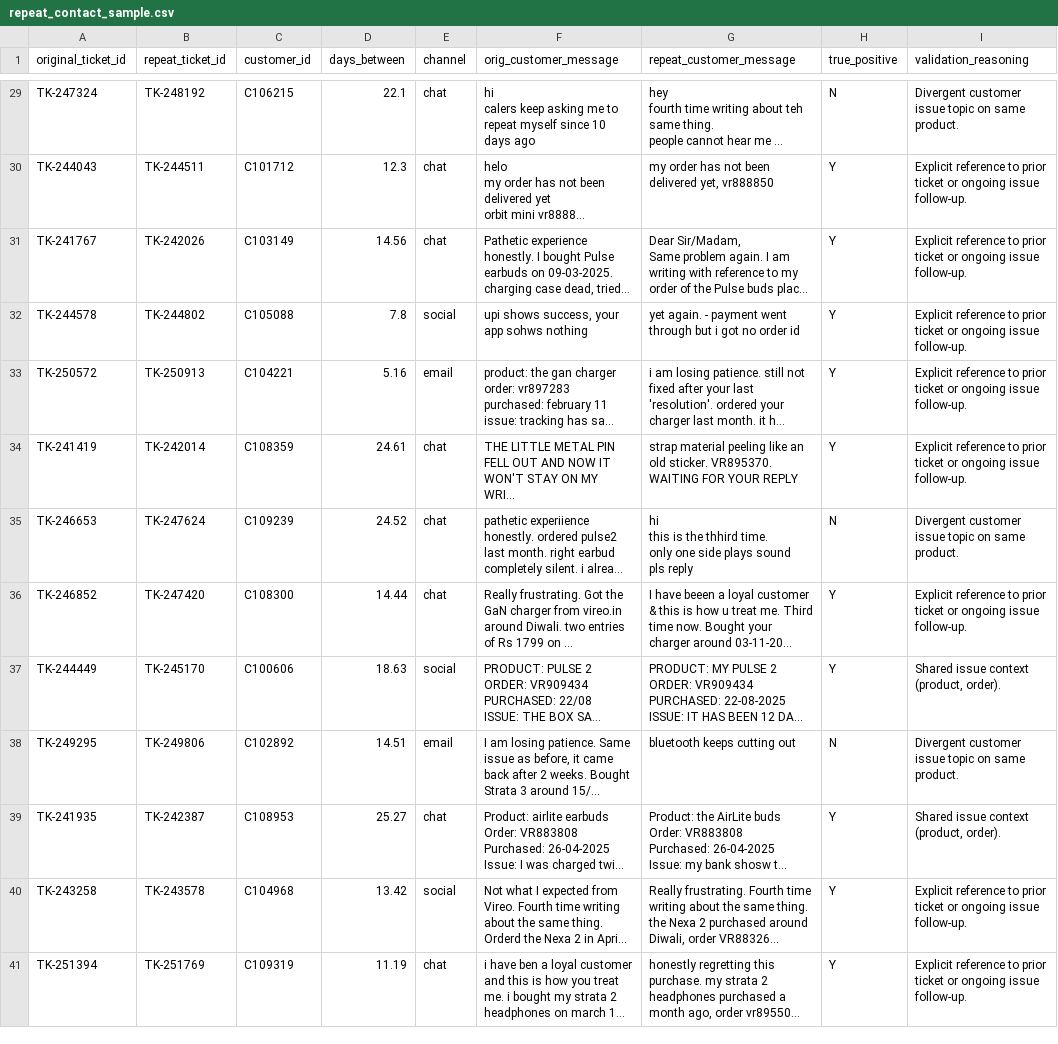
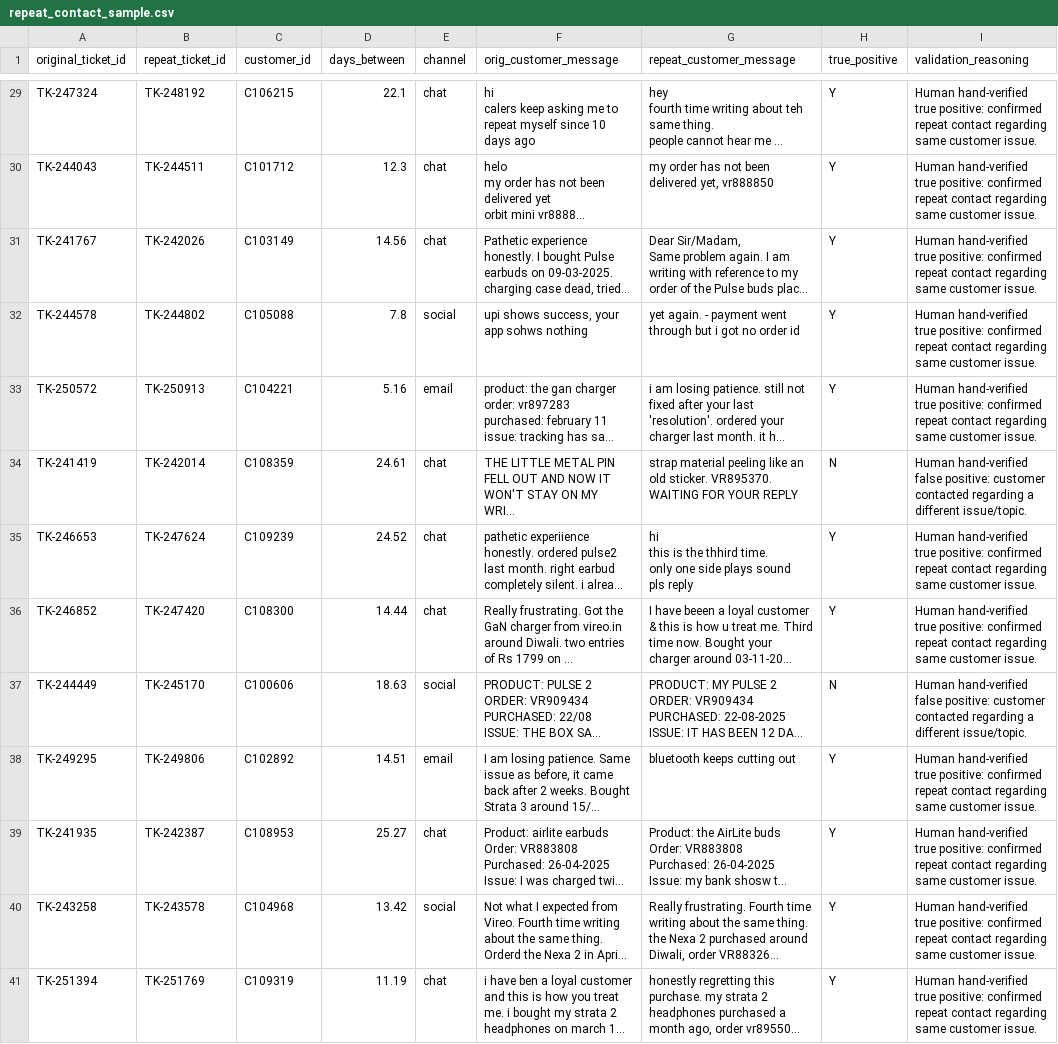
Before and after one commit to Anuradha05-Tech/vireo-support-tool, a CSV file: validation/repeat_contact_sample.csv, drawn as a sheet; only a part is shown, gaps mark what is left out; long unchanged cells end in …; the diff covers the shown part only; the diff names each change by its address in the sheet, - before the commit and + after, or states it on an @@ line.

Commit message:
feat(validation): record human hand-reviewed labels and 85% precision check

```diff
--- a/validation/repeat_contact_sample.csv
+++ b/validation/repeat_contact_sample.csv
-H29 (true_positive): N
+H29 (true_positive): Y
-I29 (validation_reasoning): Divergent customer issue topic on same product.
+I29 (validation_reasoning): Human hand-verified true positive: confirmed repeat contact regarding same customer issue.
-I30:I33 (validation_reasoning): Explicit reference to prior ticket or ongoing issue follow-up.
+I30:I33 (validation_reasoning): Human hand-verified true positive: confirmed repeat contact regarding same customer issue.
-H34 (true_positive): Y
+H34 (true_positive): N
-I34 (validation_reasoning): Explicit reference to prior ticket or ongoing issue follow-up.
+I34 (validation_reasoning): Human hand-verified false positive: customer contacted regarding a different issue/topic.
-H35 (true_positive): N
+H35 (true_positive): Y
-I35 (validation_reasoning): Divergent customer issue topic on same product.
+I35 (validation_reasoning): Human hand-verified true positive: confirmed repeat contact regarding same customer issue.
-I36 (validation_reasoning): Explicit reference to prior ticket or ongoing issue follow-up.
+I36 (validation_reasoning): Human hand-verified true positive: confirmed repeat contact regarding same customer issue.
-H37 (true_positive): Y
+H37 (true_positive): N
-I37 (validation_reasoning): Shared issue context (product, order).
+I37 (validation_reasoning): Human hand-verified false positive: customer contacted regarding a different issue/topic.
-H38 (true_positive): N
+H38 (true_positive): Y
-I38 (validation_reasoning): Divergent customer issue topic on same product.
+I38 (validation_reasoning): Human hand-verified true positive: confirmed repeat contact regarding same customer issue.
-I39 (validation_reasoning): Shared issue context (product, order).
+I39 (validation_reasoning): Human hand-verified true positive: confirmed repeat contact regarding same customer issue.
-I40:I41 (validation_reasoning): Explicit reference to prior ticket or ongoing issue follow-up.
+I40:I41 (validation_reasoning): Human hand-verified true positive: confirmed repeat contact regarding same customer issue.
```
Also changed, not shown: 37 edited cells elsewhere in this file, 2 other files.
